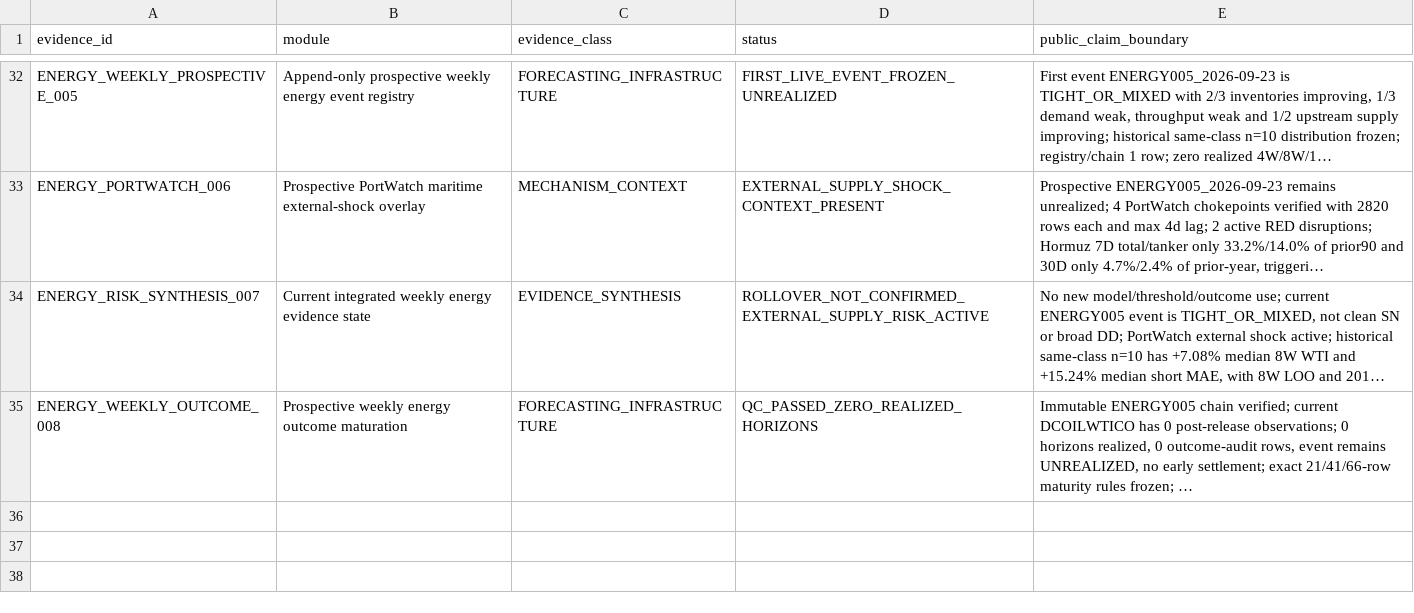
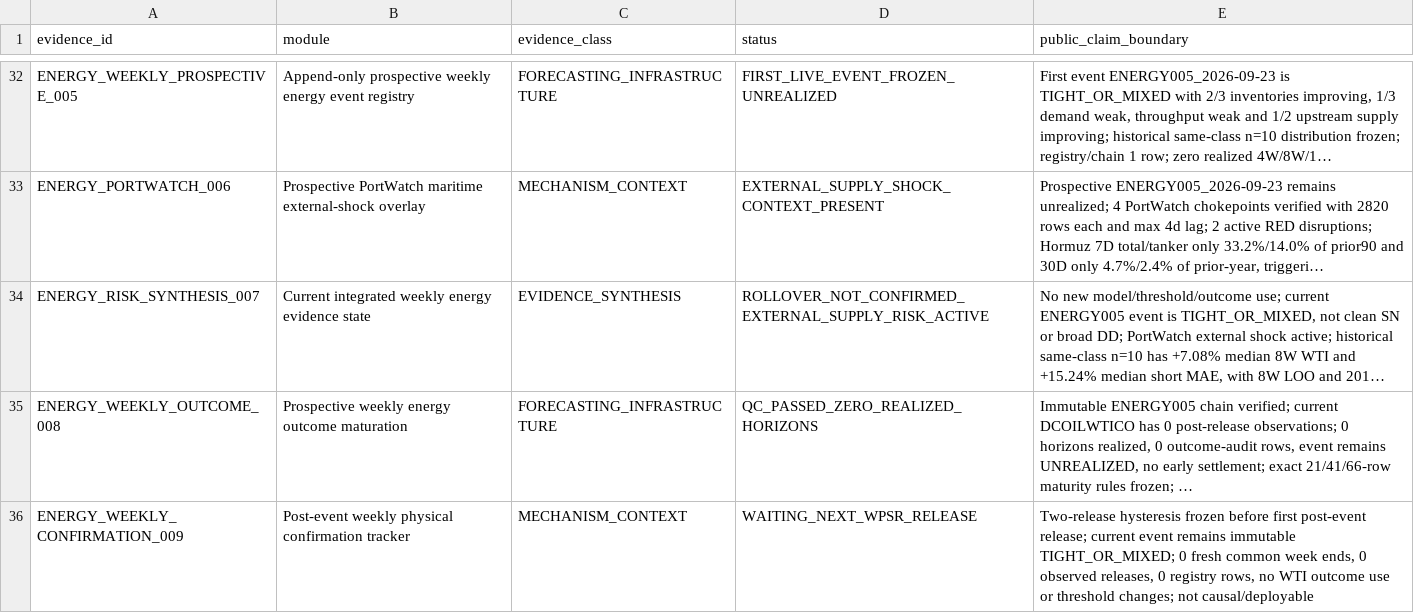
Before and after one commit to xuanyiting68-hash/gss-cb-001-macro-regime-cross-asset, a CSV file: docs/EVIDENCE_LEDGER.csv, drawn as a sheet; only a part is shown, gaps mark what is left out; long unchanged cells end in …; the diff names each change by its address in the sheet, - before the commit and + after, or states it on an @@ line.

```diff
--- a/docs/EVIDENCE_LEDGER.csv
+++ b/docs/EVIDENCE_LEDGER.csv
+row 36: ENERGY_WEEKLY_CONFIRMATION_009 | Post-event weekly physical confirmation tracker | MECHANISM_CONTEXT | WAITING_NEXT_WPSR_RELEASE | Two-release hysteresis frozen before first post-event release; current event remains immutable TIGHT_OR_MIXED; 0 fresh common week ends, 0 observed releases, 0 registry rows, no WTI outcome use or threshold changes; not causal/deployable
```
Also changed, not shown: docs/FILE_MANIFEST.csv, 3 other files.
